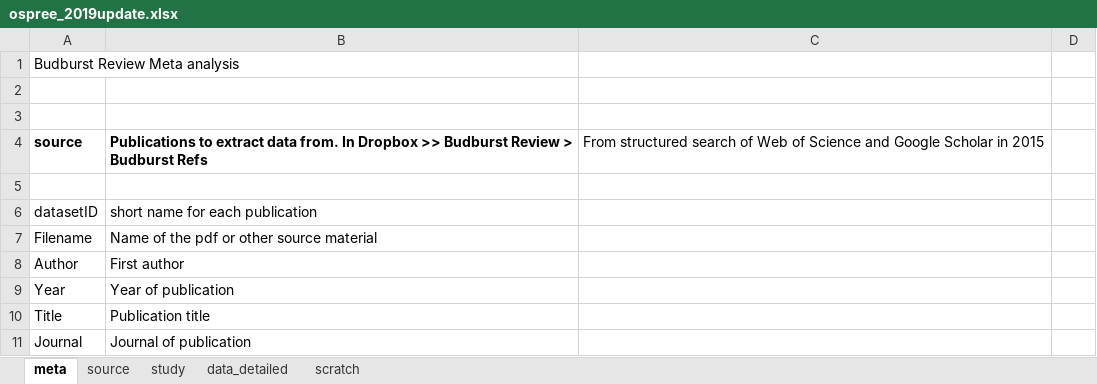
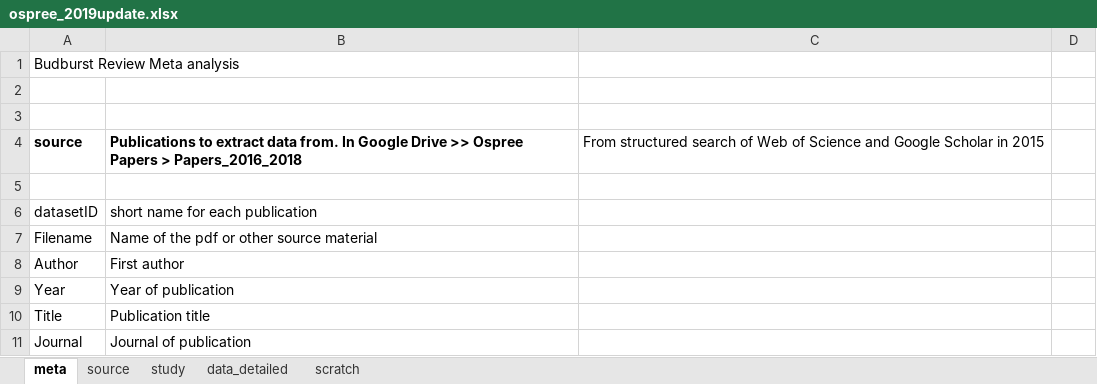
Before and after one commit to lizzieinvancouver/ospree, an Excel workbook: data/ospree_2019update.xlsx, sheet meta, drawn as a sheet; only a part is shown; values as stored, in another font and other column widths than the file's, no borders; conditional formats not drawn; the diff names each change by its address in the sheet, - before the commit and + after, or states it on an @@ line.

Commit message:
removed dropbox ref

```diff
--- a/data/ospree_2019update.xlsx (sheet meta)
+++ b/data/ospree_2019update.xlsx (sheet meta)
-B4: …from. In Dropbox >> Budburst Review > Budburst Refs
+B4: …from. In Google Drive >> Ospree Papers > Papers_2016_2018
```
